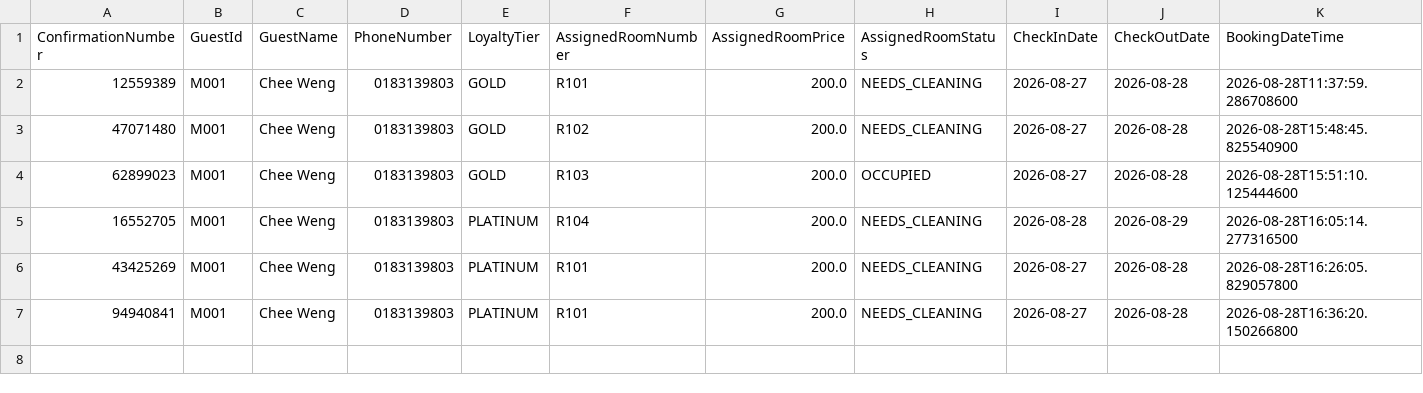
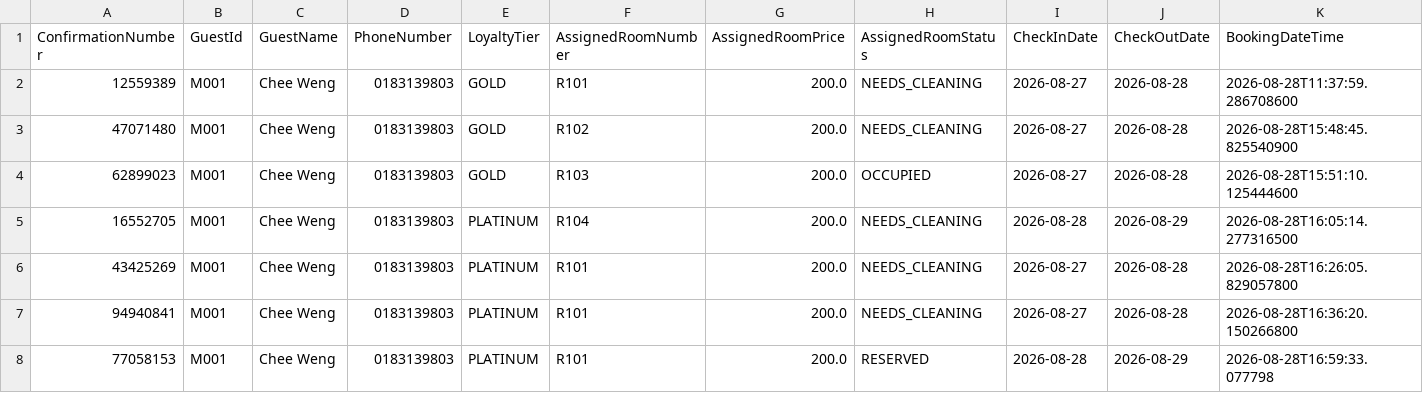
Before and after one commit to cheeweng20/Data-Structure, a CSV file: VIPPriorityRoomAllocation/src/reservations.csv, drawn as a sheet; only a part is shown; rows hold the shown columns only; the diff names each change by its address in the sheet, - before the commit and + after, or states it on an @@ line.

```diff
--- a/VIPPriorityRoomAllocation/src/reservations.csv
+++ b/VIPPriorityRoomAllocation/src/reservations.csv
+row 8: 77058153 | M001 | Chee Weng | 0183139803 | PLATINUM | R101 | 200.0 | RESERVED | 2026-08-28 | 2026-08-29 | 2026-08-28T16:59:33.077798
```
Also changed, not shown: LoyaltyAndRewardsService/src/member.csv, LoyaltyAndRewardsService/src/requests.csv, 4 other files.
